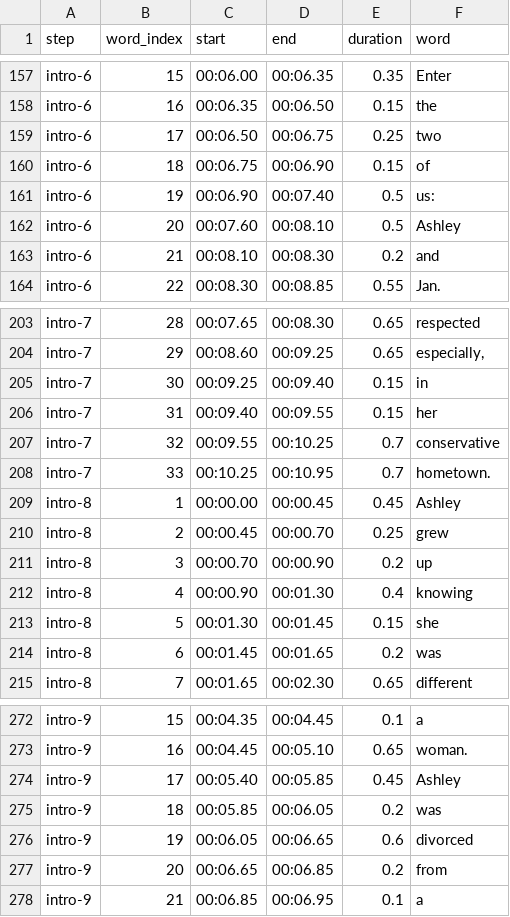
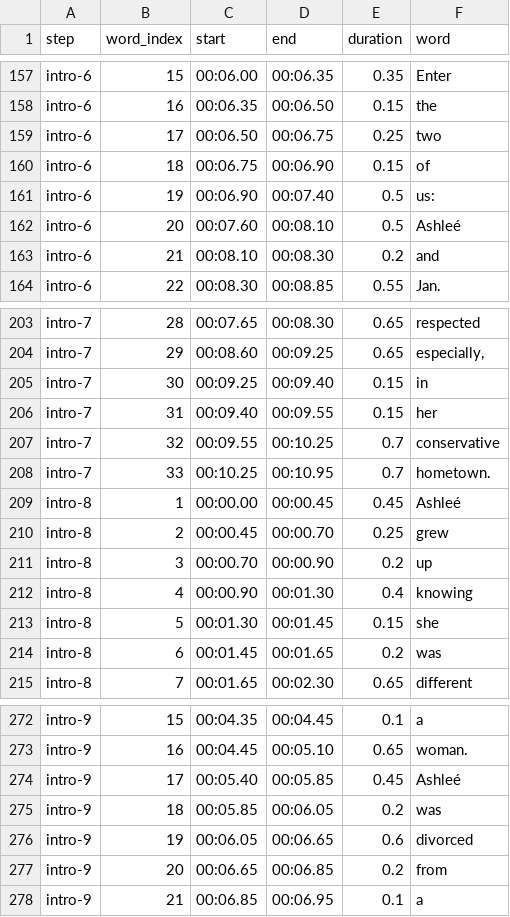
Before and after one commit to the-pudding/missed-queernections, a CSV file: src/data/timestamps/intro.csv, drawn as a sheet; only a part is shown, gaps mark what is left out.

```diff
--- a/src/data/timestamps/intro.csv
+++ b/src/data/timestamps/intro.csv
@@ -161,3 +161,3 @@ intro-6,18,00:06.75,00:06.90,0.15,of
 intro-6,19,00:06.90,00:07.40,0.5,us:
-intro-6,20,00:07.60,00:08.10,0.5,Ashley
+intro-6,20,00:07.60,00:08.10,0.5,Ashleé
 intro-6,21,00:08.10,00:08.30,0.2,and
@@ -208,3 +208,3 @@ intro-7,32,00:09.55,00:10.25,0.7,conservative
 intro-7,33,00:10.25,00:10.95,0.7,hometown.
-intro-8,1,00:00.00,00:00.45,0.45,Ashley
+intro-8,1,00:00.00,00:00.45,0.45,Ashleé
 intro-8,2,00:00.45,00:00.70,0.25,grew
@@ -273,3 +273,3 @@ intro-9,15,00:04.35,00:04.45,0.1,a
 intro-9,16,00:04.45,00:05.10,0.65,woman.
-intro-9,17,00:05.40,00:05.85,0.45,Ashley
+intro-9,17,00:05.40,00:05.85,0.45,Ashleé
 intro-9,18,00:05.85,00:06.05,0.2,was
```
Also changed, not shown: src/data/combined.csv.
